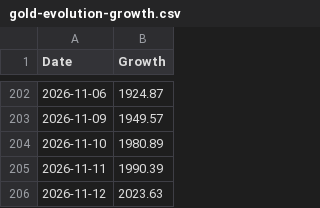
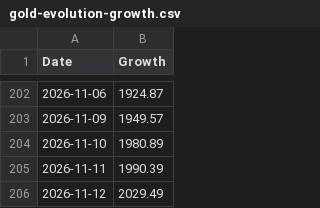
Before and after one commit to Golden-Dave/Trading, a CSV file: data/gold-evolution-growth.csv, drawn as a sheet; only a part is shown, gaps mark what is left out.

```diff
--- a/data/gold-evolution-growth.csv
+++ b/data/gold-evolution-growth.csv
@@ -205,2 +205,2 @@ Date,Growth
 2026-11-11,1990.39
-2026-11-12,2023.63
+2026-11-12,2029.49
```
Also changed, not shown: data/gold-evolution.csv.
